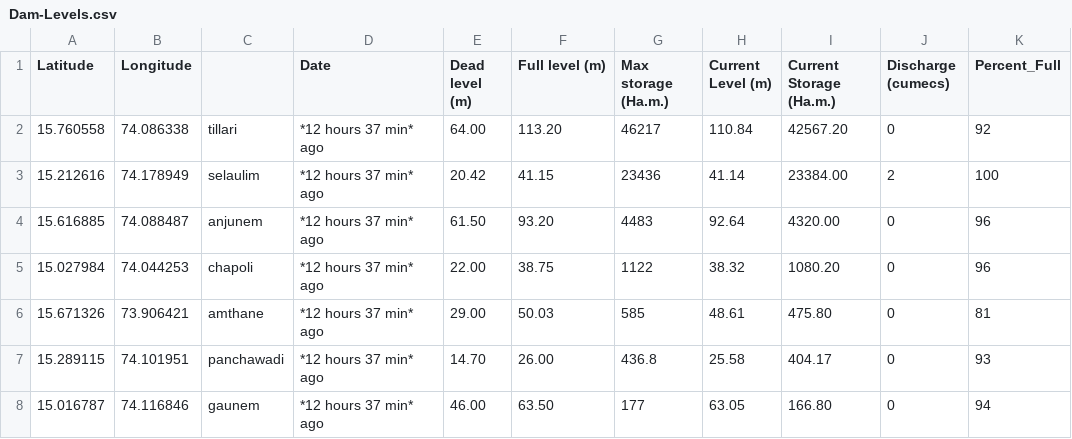
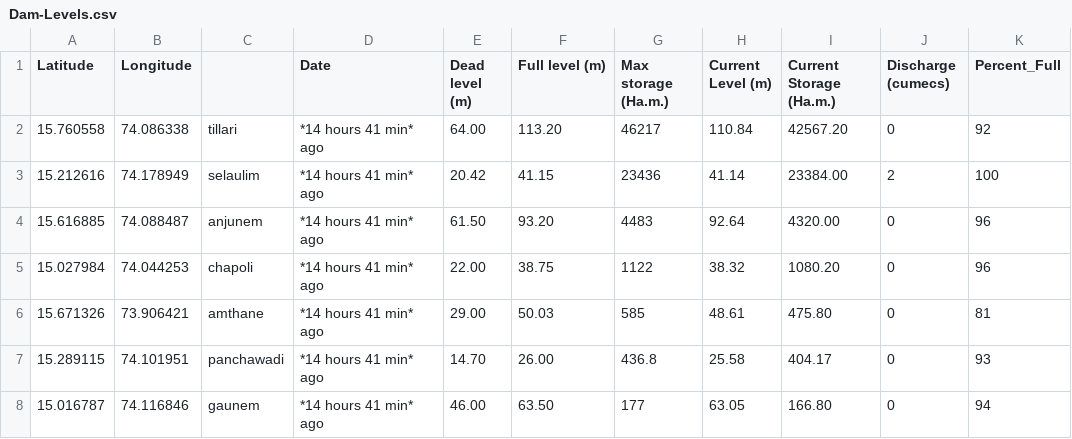
Before and after one commit to alansaviolobo/google-sheets-to-json-converter, a CSV file: data/Dam-Levels.csv, drawn as a sheet; only a part is shown; the diff names each change by its address in the sheet, - before the commit and + after, or states it on an @@ line.

```diff
--- a/data/Dam-Levels.csv
+++ b/data/Dam-Levels.csv
-D2:D8 (Date): *12 hours 37 min* ago
+D2:D8 (Date): *14 hours 41 min* ago
```
Also changed, not shown: data/Police-Stations.csv, 5 other files.
